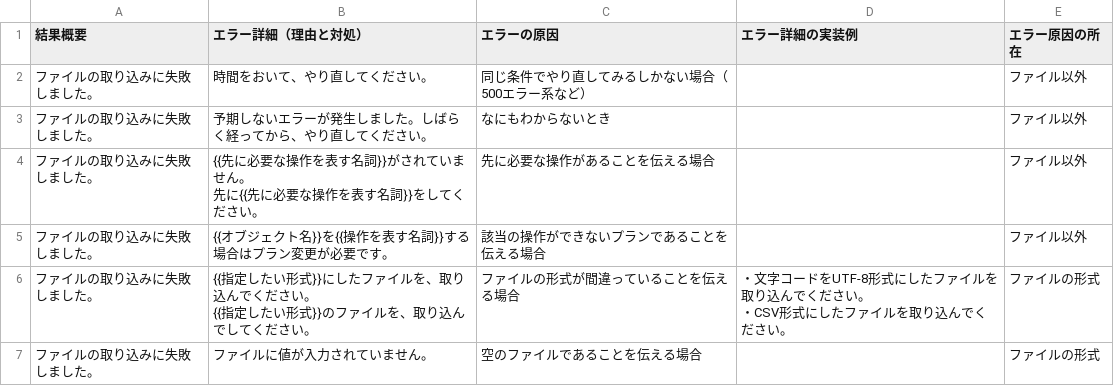
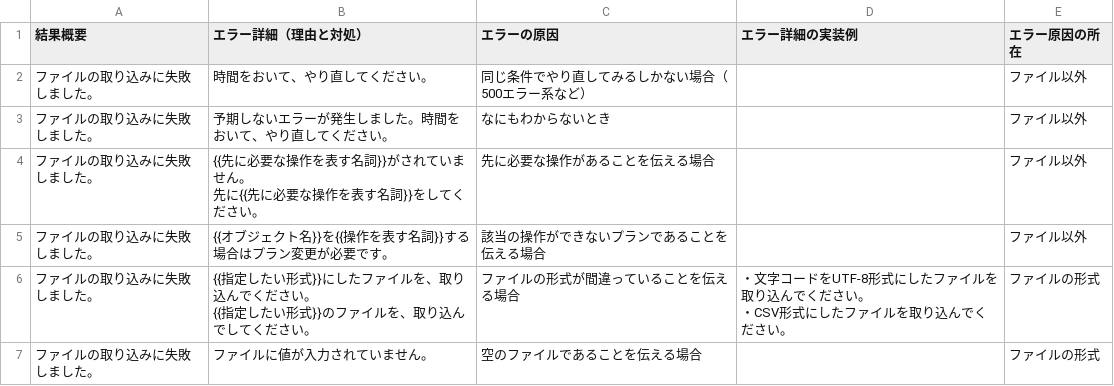
Before and after one commit to kufu/smarthr-design-system, a CSV file: static/csv/エラーメッセージ（CSV取り込みのバックグラウンド処理）.csv, drawn as a sheet; only a part is shown.

```diff
--- a/static/csv/エラーメッセージ（CSV取り込みのバックグラウンド処理）.csv
+++ b/static/csv/エラーメッセージ（CSV取り込みのバックグラウンド処理）.csv
@@ -2,3 +2,3 @@
 ファイルの取り込みに失敗しました。,時間をおいて、やり直してください。,同じ条件でやり直してみるしかない場合（500エラー系など）,,ファイル以外
-ファイルの取り込みに失敗しました。,予期しないエラーが発生しました。しばらく経ってから、やり直してください。,なにもわからないとき,,ファイル以外
+ファイルの取り込みに失敗しました。,予期しないエラーが発生しました。時間をおいて、やり直してください。,なにもわからないとき,,ファイル以外
 ファイルの取り込みに失敗しました。,"{{先に必要な操作を表す名詞}}がされていません。
```
Also changed, not shown: static/csv/エラーメッセージ（Flash Message）.csv, static/csv/エラーメッセージ（バックグラウンド処理）.csv, 6 other files.
